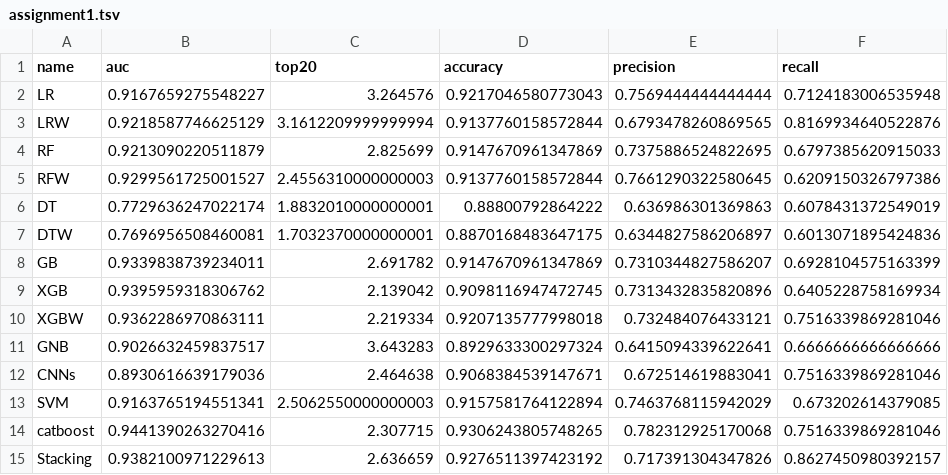
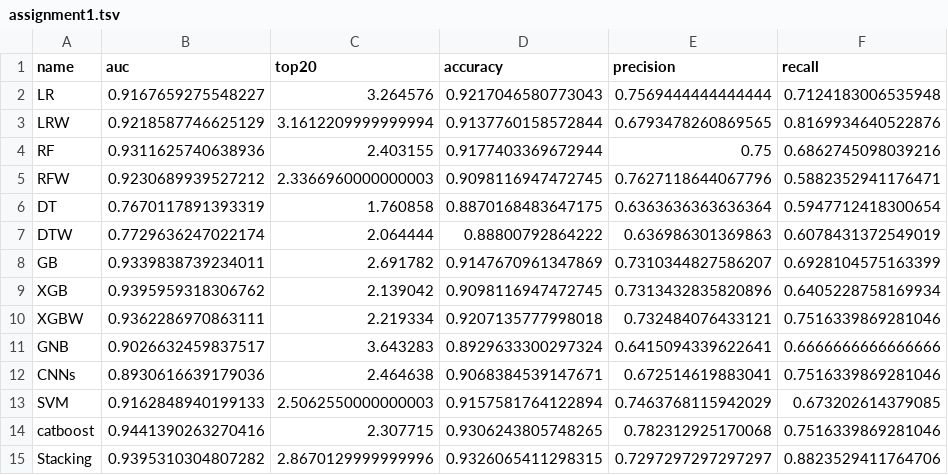
Before and after one commit to WardDeb/Advanced_analytics_KUL, a TSV file: results/assignment1.tsv, drawn as a sheet.

Commit message:
latest result

```diff
--- a/results/assignment1.tsv
+++ b/results/assignment1.tsv
@@ -3,6 +3,6 @@ LR  	0.9167659275548227	3.264576	0.9217046580773043	0.7569444444444444	0.7124183
 LRW 	0.9218587746625129	3.1612209999999994	0.9137760158572844	0.6793478260869565	0.8169934640522876
-RF  	0.9213090220511879	2.825699	0.9147670961347869	0.7375886524822695	0.6797385620915033
-RFW 	0.9299561725001527	2.4556310000000003	0.9137760158572844	0.7661290322580645	0.6209150326797386
-DT  	0.7729636247022174	1.8832010000000001	0.88800792864222	0.636986301369863	0.6078431372549019
-DTW 	0.7696956508460081	1.7032370000000001	0.8870168483647175	0.6344827586206897	0.6013071895424836
+RF  	0.9311625740638936	2.403155	0.9177403369672944	0.75	0.6862745098039216
+RFW 	0.9230689939527212	2.3366960000000003	0.9098116947472745	0.7627118644067796	0.5882352941176471
+DT  	0.7670117891393319	1.760858	0.8870168483647175	0.6363636363636364	0.5947712418300654
+DTW 	0.7729636247022174	2.064444	0.88800792864222	0.636986301369863	0.6078431372549019
 GB  	0.9339838739234011	2.691782	0.9147670961347869	0.7310344827586207	0.6928104575163399
@@ -12,4 +12,4 @@ GNB	0.9026632459837517	3.643283	0.8929633300297324	0.6415094339622641	0.66666666
 CNNs	0.8930616639179036	2.464638	0.9068384539147671	0.672514619883041	0.7516339869281046
-SVM	0.9163765194551341	2.5062550000000003	0.9157581764122894	0.7463768115942029	0.673202614379085
+SVM	0.9162848940199133	2.5062550000000003	0.9157581764122894	0.7463768115942029	0.673202614379085
 catboost	0.9441390263270416	2.307715	0.9306243805748265	0.782312925170068	0.7516339869281046
-Stacking	0.9382100971229613	2.636659	0.9276511397423192	0.717391304347826	0.8627450980392157
+Stacking	0.9395310304807282	2.8670129999999996	0.9326065411298315	0.7297297297297297	0.8823529411764706
```
